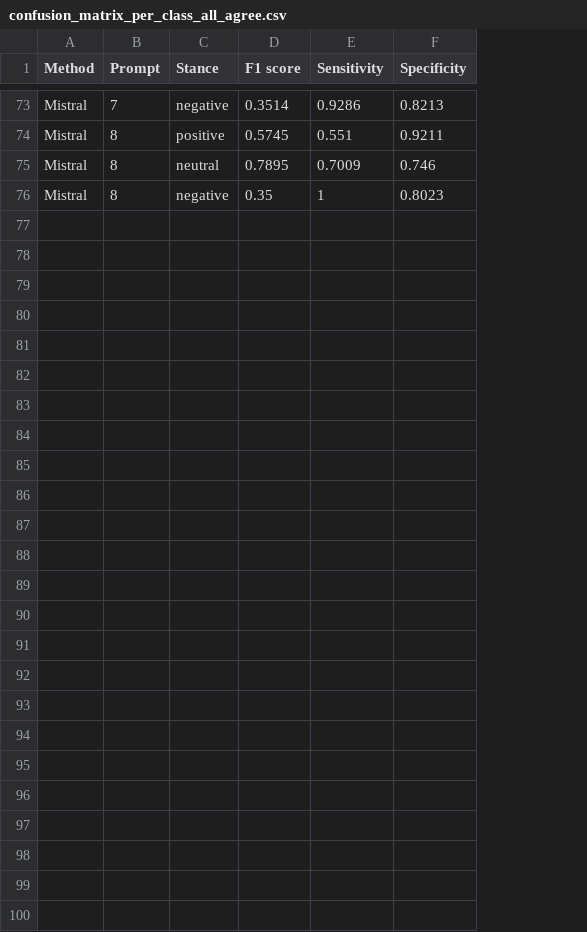
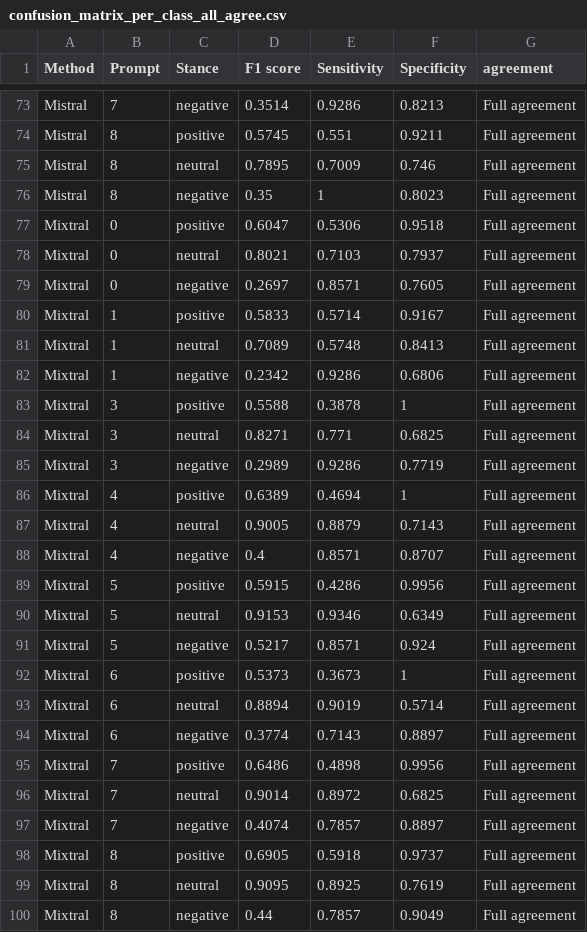
Before and after one commit to digitalepidemiologylab/llm_crowd_experts_annotation, a CSV file: outputs/confusion_matrix_per_class_all_agree.csv, drawn as a sheet; only a part is shown, gaps mark what is left out; the diff names each change by its address in the sheet, - before the commit and + after, or states it on an @@ line.

Commit message:
all mixtral prompts

```diff
--- a/outputs/confusion_matrix_per_class_all_agree.csv
+++ b/outputs/confusion_matrix_per_class_all_agree.csv
+column G (agreement), rows 73-76: all Full agreement
+row 77: Mixtral | 0 | positive | 0.6047 | 0.5306 | 0.9518 | Full agreement
+row 78: Mixtral | 0 | neutral | 0.8021 | 0.7103 | 0.7937 | Full agreement
+row 79: Mixtral | 0 | negative | 0.2697 | 0.8571 | 0.7605 | Full agreement
+row 80: Mixtral | 1 | positive | 0.5833 | 0.5714 | 0.9167 | Full agreement
+row 81: Mixtral | 1 | neutral | 0.7089 | 0.5748 | 0.8413 | Full agreement
+row 82: Mixtral | 1 | negative | 0.2342 | 0.9286 | 0.6806 | Full agreement
+row 83: Mixtral | 3 | positive | 0.5588 | 0.3878 | 1 | Full agreement
+row 84: Mixtral | 3 | neutral | 0.8271 | 0.771 | 0.6825 | Full agreement
+row 85: Mixtral | 3 | negative | 0.2989 | 0.9286 | 0.7719 | Full agreement
+row 86: Mixtral | 4 | positive | 0.6389 | 0.4694 | 1 | Full agreement
+row 87: Mixtral | 4 | neutral | 0.9005 | 0.8879 | 0.7143 | Full agreement
+row 88: Mixtral | 4 | negative | 0.4 | 0.8571 | 0.8707 | Full agreement
+row 89: Mixtral | 5 | positive | 0.5915 | 0.4286 | 0.9956 | Full agreement
+row 90: Mixtral | 5 | neutral | 0.9153 | 0.9346 | 0.6349 | Full agreement
+row 91: Mixtral | 5 | negative | 0.5217 | 0.8571 | 0.924 | Full agreement
+row 92: Mixtral | 6 | positive | 0.5373 | 0.3673 | 1 | Full agreement
+row 93: Mixtral | 6 | neutral | 0.8894 | 0.9019 | 0.5714 | Full agreement
+row 94: Mixtral | 6 | negative | 0.3774 | 0.7143 | 0.8897 | Full agreement
+row 95: Mixtral | 7 | positive | 0.6486 | 0.4898 | 0.9956 | Full agreement
+row 96: Mixtral | 7 | neutral | 0.9014 | 0.8972 | 0.6825 | Full agreement
+row 97: Mixtral | 7 | negative | 0.4074 | 0.7857 | 0.8897 | Full agreement
+row 98: Mixtral | 8 | positive | 0.6905 | 0.5918 | 0.9737 | Full agreement
+row 99: Mixtral | 8 | neutral | 0.9095 | 0.8925 | 0.7619 | Full agreement
+row 100: Mixtral | 8 | negative | 0.44 | 0.7857 | 0.9049 | Full agreement
```
Also changed, not shown: outputs/confusion_matrix_per_class_all.csv, outputs/confusion_matrix_per_class_negative.csv, 19 other files.
